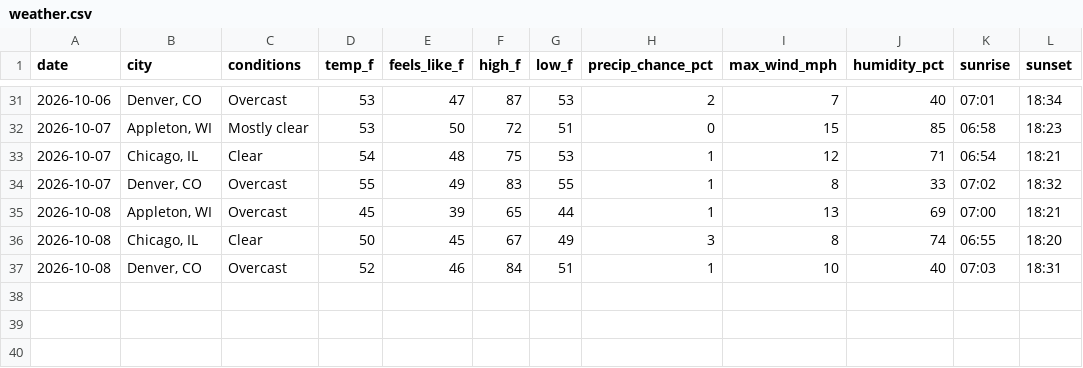
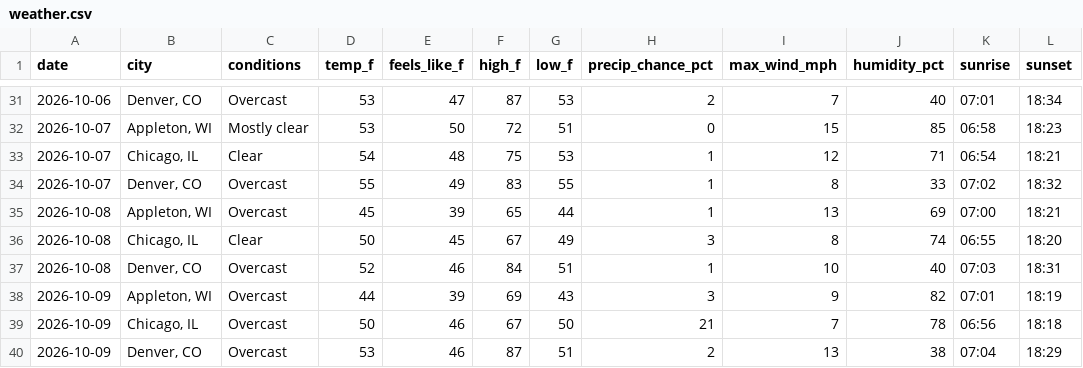
Before and after one commit to zkm/daily-log, a CSV file: weather.csv, drawn as a sheet; only a part is shown, gaps mark what is left out.

Commit message:
Weather for 2026-10-09

```diff
--- a/weather.csv
+++ b/weather.csv
@@ -37 +37,4 @@
 "2026-10-08","Denver, CO","Overcast",52,46,84,51,1,10,40,"07:03","18:31"
+"2026-10-09","Appleton, WI","Overcast",44,39,69,43,3,9,82,"07:01","18:19"
+"2026-10-09","Chicago, IL","Overcast",50,46,67,50,21,7,78,"06:56","18:18"
+"2026-10-09","Denver, CO","Overcast",53,46,87,51,2,13,38,"07:04","18:29"
```
Also changed, not shown: 1 other file.
